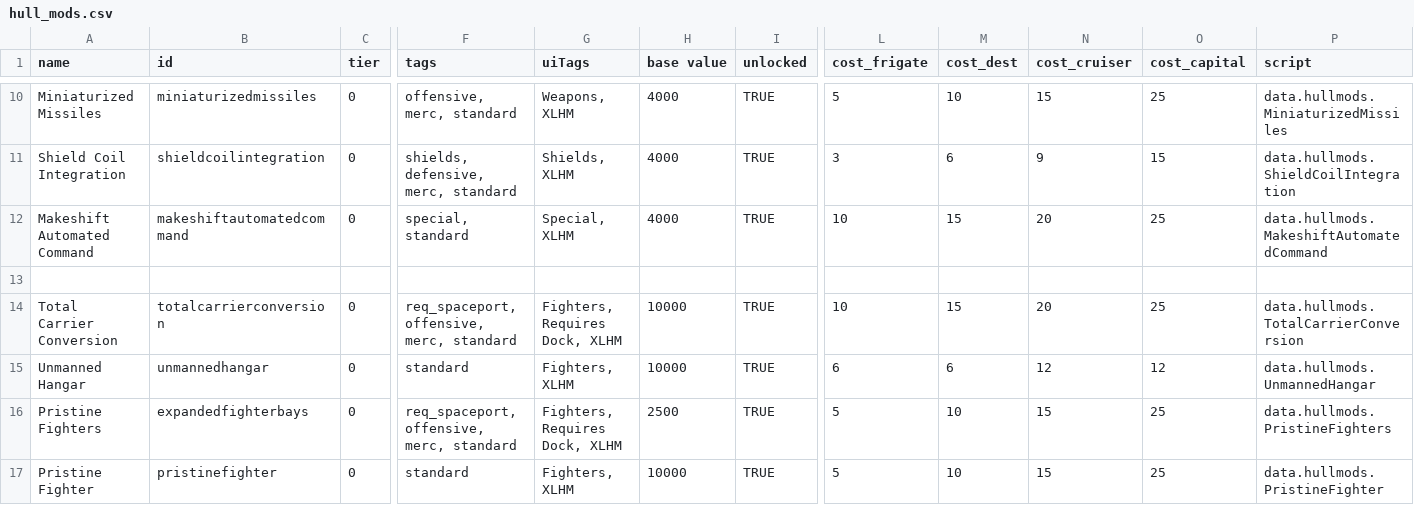
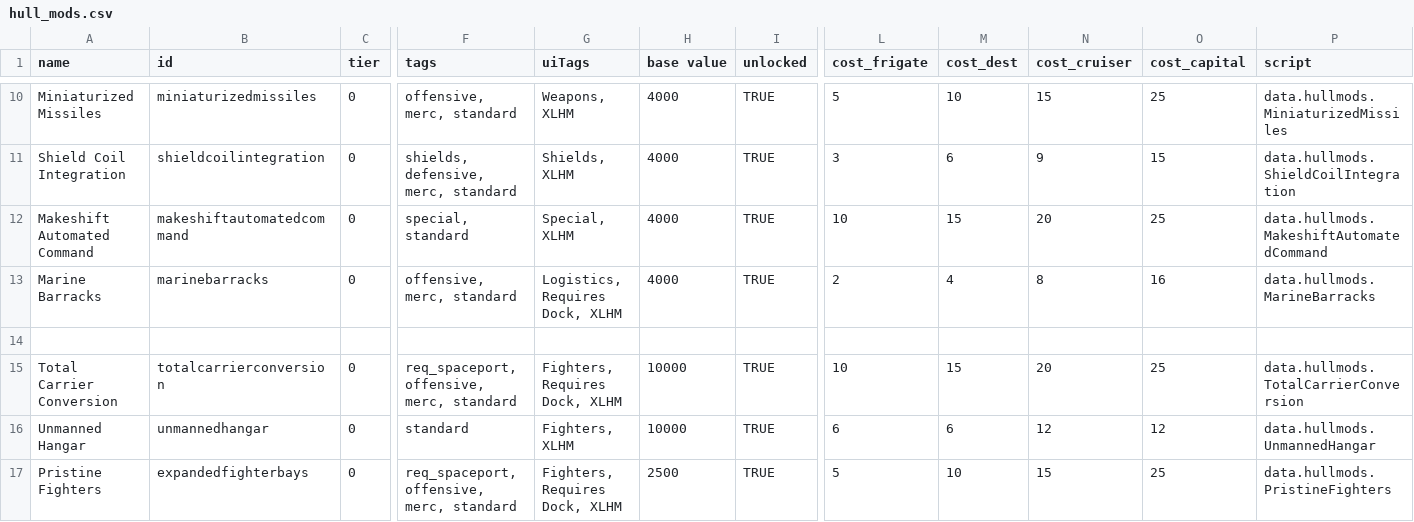
Before and after one commit to burak-biyikli/XLHullMods, a CSV file: data/hullmods/hull_mods.csv, drawn as a sheet; only a part is shown, gaps mark what is left out; the shorter side is filled out with more unchanged rows; rows hold the shown columns only; the diff names each change by its address in the sheet, - before the commit and + after, or states it on an @@ line.

Commit message:
added marrine barracks

```diff
--- a/data/hullmods/hull_mods.csv
+++ b/data/hullmods/hull_mods.csv
+row 13: Marine Barracks | marinebarracks | 0 | offensive, merc, standard | Logistics, Requires Dock, XLHM | 4000 | TRUE | 2 | 4 | 8 | 16 | data.hullmods.MarineBarracks
```
Also changed, not shown: 1 other file.
